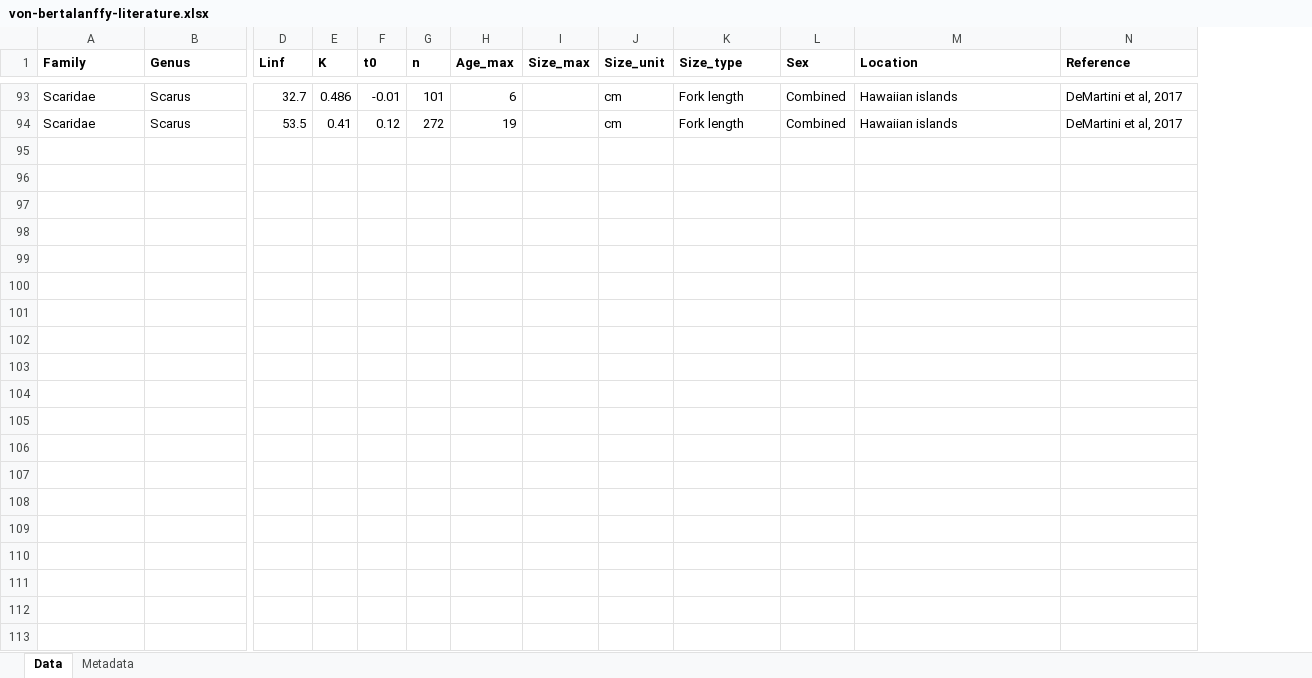
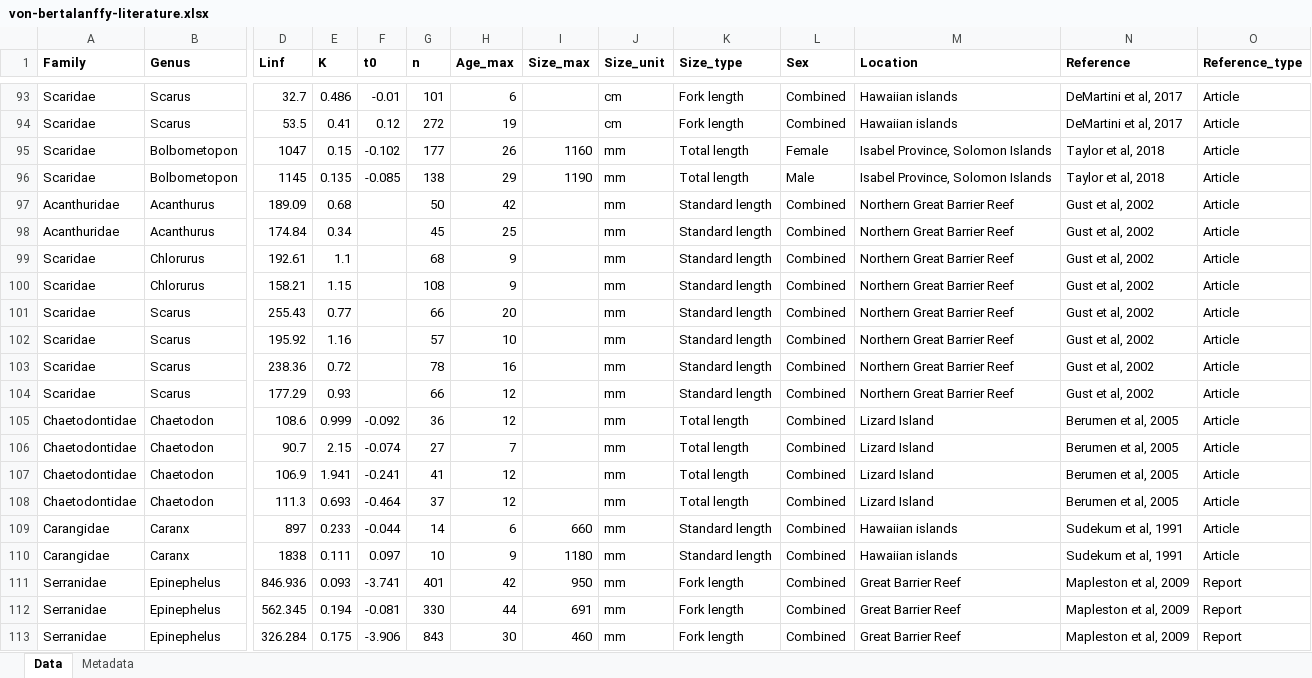
Before and after one commit to JWicquart/fish_growth, an Excel workbook: data/von-bertalanffy-literature.xlsx, sheet Data, drawn as a sheet; only a part is shown, gaps mark what is left out; values as stored, in another font and other column widths than the file's, no borders; rows hold the shown columns only; the diff covers the shown part only; the diff names each change by its address in the sheet, - before the commit and + after, or states it on an @@ line.

Commit message:
vbgf for raw data

```diff
--- a/data/von-bertalanffy-literature.xlsx (sheet Data)
+++ b/data/von-bertalanffy-literature.xlsx (sheet Data)
+column O (Reference_type), rows 93-94: Article | Article
+row 95: Scaridae | Bolbometopon | 1047 | 0.15 | -0.102 | 177 | 26 | 1160 | mm | Total length | Female | Isabel Province, Solomon Islands | Taylor et al, 2018 | Article
+row 96: Scaridae | Bolbometopon | 1145 | 0.135 | -0.085 | 138 | 29 | 1190 | mm | Total length | Male | Isabel Province, Solomon Islands | Taylor et al, 2018 | Article
+row 97: Acanthuridae | Acanthurus | 189.09 | 0.68 |  | 50 | 42 |  | mm | Standard length | Combined | Northern Great Barrier Reef | Gust et al, 2002 | Article
+row 98: Acanthuridae | Acanthurus | 174.84 | 0.34 |  | 45 | 25 |  | mm | Standard length | Combined | Northern Great Barrier Reef | Gust et al, 2002 | Article
+row 99: Scaridae | Chlorurus | 192.61 | 1.1 |  | 68 | 9 |  | mm | Standard length | Combined | Northern Great Barrier Reef | Gust et al, 2002 | Article
+row 100: Scaridae | Chlorurus | 158.21 | 1.15 |  | 108 | 9 |  | mm | Standard length | Combined | Northern Great Barrier Reef | Gust et al, 2002 | Article
+row 101: Scaridae | Scarus | 255.43 | 0.77 |  | 66 | 20 |  | mm | Standard length | Combined | Northern Great Barrier Reef | Gust et al, 2002 | Article
+row 102: Scaridae | Scarus | 195.92 | 1.16 |  | 57 | 10 |  | mm | Standard length | Combined | Northern Great Barrier Reef | Gust et al, 2002 | Article
+row 103: Scaridae | Scarus | 238.36 | 0.72 |  | 78 | 16 |  | mm | Standard length | Combined | Northern Great Barrier Reef | Gust et al, 2002 | Article
+row 104: Scaridae | Scarus | 177.29 | 0.93 |  | 66 | 12 |  | mm | Standard length | Combined | Northern Great Barrier Reef | Gust et al, 2002 | Article
+row 105: Chaetodontidae | Chaetodon | 108.6 | 0.999 | -0.092 | 36 | 12 |  | mm | Total length | Combined | Lizard Island | Berumen et al, 2005 | Article
+row 106: Chaetodontidae | Chaetodon | 90.7 | 2.15 | -0.074 | 27 | 7 |  | mm | Total length | Combined | Lizard Island | Berumen et al, 2005 | Article
+row 107: Chaetodontidae | Chaetodon | 106.9 | 1.941 | -0.241 | 41 | 12 |  | mm | Total length | Combined | Lizard Island | Berumen et al, 2005 | Article
+row 108: Chaetodontidae | Chaetodon | 111.3 | 0.693 | -0.464 | 37 | 12 |  | mm | Total length | Combined | Lizard Island | Berumen et al, 2005 | Article
+row 109: Carangidae | Caranx | 897 | 0.233 | -0.044 | 14 | 6 | 660 | mm | Standard length | Combined | Hawaiian islands | Sudekum et al, 1991 | Article
+row 110: Carangidae | Caranx | 1838 | 0.111 | 0.097 | 10 | 9 | 1180 | mm | Standard length | Combined | Hawaiian islands | Sudekum et al, 1991 | Article
+row 111: Serranidae | Epinephelus | 846.936 | 0.093 | -3.741 | 401 | 42 | 950 | mm | Fork length | Combined | Great Barrier Reef | Mapleston et al, 2009 | Report
+row 112: Serranidae | Epinephelus | 562.345 | 0.194 | -0.081 | 330 | 44 | 691 | mm | Fork length | Combined | Great Barrier Reef | Mapleston et al, 2009 | Report
+row 113: Serranidae | Epinephelus | 326.284 | 0.175 | -3.906 | 843 | 30 | 460 | mm | Fork length | Combined | Great Barrier Reef | Mapleston et al, 2009 | Report
```
Also changed, not shown: 59 added rows and 3 edited cells elsewhere in this sheet, sheet Metadata, 5 other files.
